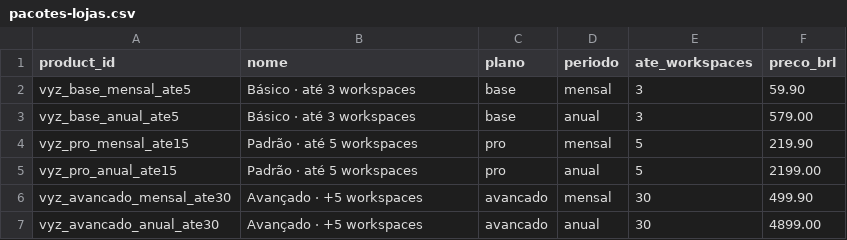
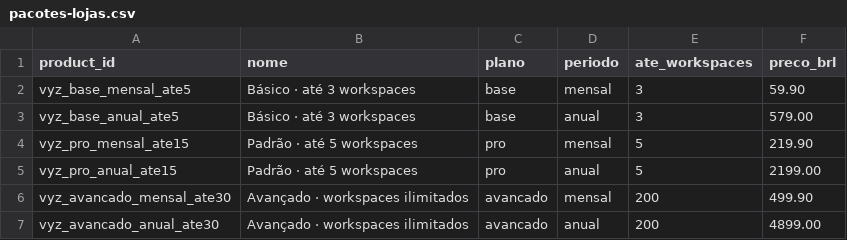
Before and after one commit to vyz-visualize/vyz-saas, a CSV file: apps/mobile/store/pacotes-lojas.csv, drawn as a sheet.

```diff
--- a/apps/mobile/store/pacotes-lojas.csv
+++ b/apps/mobile/store/pacotes-lojas.csv
@@ -5,3 +5,3 @@ vyz_pro_mensal_ate15,"Padrão · até 5 workspaces",pro,mensal,5,219.90
 vyz_pro_anual_ate15,"Padrão · até 5 workspaces",pro,anual,5,2199.00
-vyz_avancado_mensal_ate30,"Avançado · +5 workspaces",avancado,mensal,30,499.90
-vyz_avancado_anual_ate30,"Avançado · +5 workspaces",avancado,anual,30,4899.00
+vyz_avancado_mensal_ate30,"Avançado · workspaces ilimitados",avancado,mensal,200,499.90
+vyz_avancado_anual_ate30,"Avançado · workspaces ilimitados",avancado,anual,200,4899.00
```
Also changed, not shown: 24 other files.
